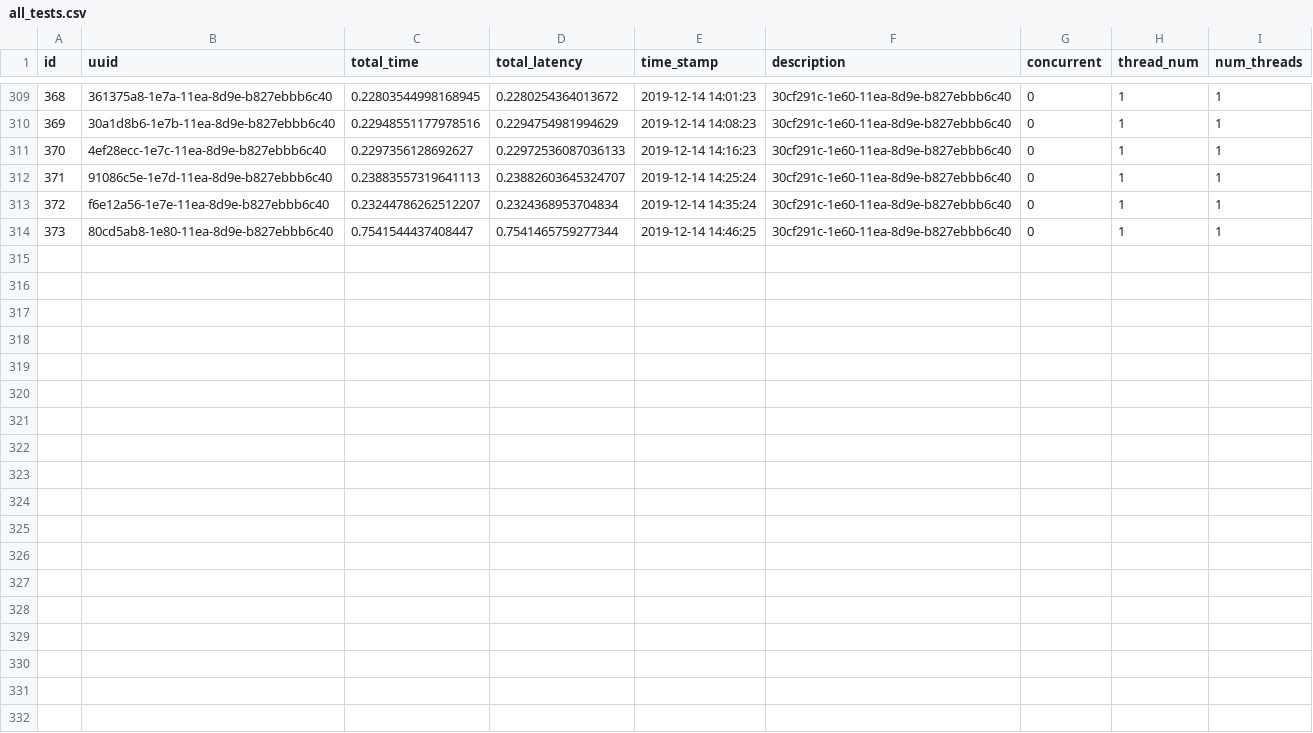
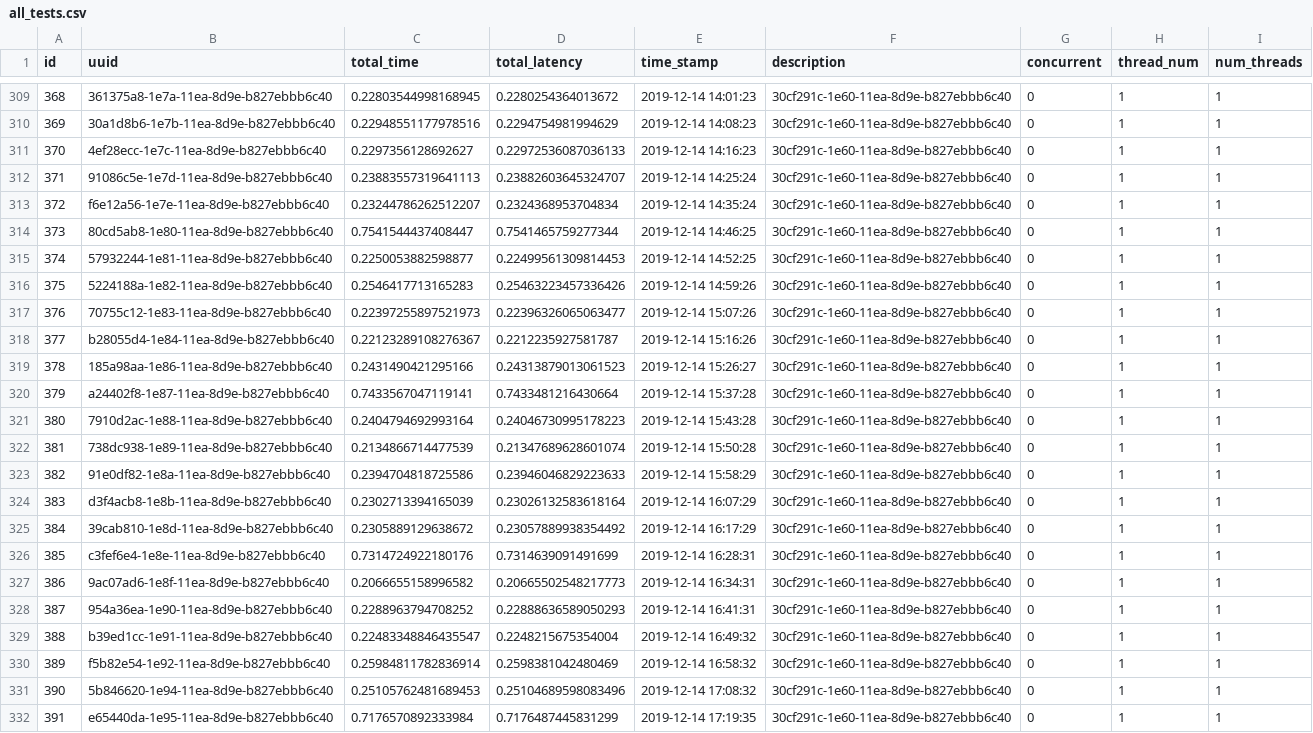
Before and after one commit to zanderhavgaard/researchprojectlambdaapp, a CSV file: data/all_tests.csv, drawn as a sheet; only a part is shown, gaps mark what is left out; the diff names each change by its address in the sheet, - before the commit and + after, or states it on an @@ line.

```diff
--- a/data/all_tests.csv
+++ b/data/all_tests.csv
+row 315: 374 | 57932244-1e81-11ea-8d9e-b827ebbb6c40 | 0.2250053882598877 | 0.22499561309814453 | 2019-12-14 14:52:25 | 30cf291c-1e60-11ea-8d9e-b827ebbb6c40 | 0 | 1 | 1
+row 316: 375 | 5224188a-1e82-11ea-8d9e-b827ebbb6c40 | 0.2546417713165283 | 0.25463223457336426 | 2019-12-14 14:59:26 | 30cf291c-1e60-11ea-8d9e-b827ebbb6c40 | 0 | 1 | 1
+row 317: 376 | 70755c12-1e83-11ea-8d9e-b827ebbb6c40 | 0.22397255897521973 | 0.22396326065063477 | 2019-12-14 15:07:26 | 30cf291c-1e60-11ea-8d9e-b827ebbb6c40 | 0 | 1 | 1
+row 318: 377 | b28055d4-1e84-11ea-8d9e-b827ebbb6c40 | 0.22123289108276367 | 0.2212235927581787 | 2019-12-14 15:16:26 | 30cf291c-1e60-11ea-8d9e-b827ebbb6c40 | 0 | 1 | 1
+row 319: 378 | 185a98aa-1e86-11ea-8d9e-b827ebbb6c40 | 0.2431490421295166 | 0.24313879013061523 | 2019-12-14 15:26:27 | 30cf291c-1e60-11ea-8d9e-b827ebbb6c40 | 0 | 1 | 1
+row 320: 379 | a24402f8-1e87-11ea-8d9e-b827ebbb6c40 | 0.7433567047119141 | 0.7433481216430664 | 2019-12-14 15:37:28 | 30cf291c-1e60-11ea-8d9e-b827ebbb6c40 | 0 | 1 | 1
+row 321: 380 | 7910d2ac-1e88-11ea-8d9e-b827ebbb6c40 | 0.2404794692993164 | 0.24046730995178223 | 2019-12-14 15:43:28 | 30cf291c-1e60-11ea-8d9e-b827ebbb6c40 | 0 | 1 | 1
+row 322: 381 | 738dc938-1e89-11ea-8d9e-b827ebbb6c40 | 0.2134866714477539 | 0.21347689628601074 | 2019-12-14 15:50:28 | 30cf291c-1e60-11ea-8d9e-b827ebbb6c40 | 0 | 1 | 1
+row 323: 382 | 91e0df82-1e8a-11ea-8d9e-b827ebbb6c40 | 0.2394704818725586 | 0.23946046829223633 | 2019-12-14 15:58:29 | 30cf291c-1e60-11ea-8d9e-b827ebbb6c40 | 0 | 1 | 1
+row 324: 383 | d3f4acb8-1e8b-11ea-8d9e-b827ebbb6c40 | 0.2302713394165039 | 0.23026132583618164 | 2019-12-14 16:07:29 | 30cf291c-1e60-11ea-8d9e-b827ebbb6c40 | 0 | 1 | 1
+row 325: 384 | 39cab810-1e8d-11ea-8d9e-b827ebbb6c40 | 0.2305889129638672 | 0.23057889938354492 | 2019-12-14 16:17:29 | 30cf291c-1e60-11ea-8d9e-b827ebbb6c40 | 0 | 1 | 1
+row 326: 385 | c3fef6e4-1e8e-11ea-8d9e-b827ebbb6c40 | 0.7314724922180176 | 0.7314639091491699 | 2019-12-14 16:28:31 | 30cf291c-1e60-11ea-8d9e-b827ebbb6c40 | 0 | 1 | 1
+row 327: 386 | 9ac07ad6-1e8f-11ea-8d9e-b827ebbb6c40 | 0.2066655158996582 | 0.20665502548217773 | 2019-12-14 16:34:31 | 30cf291c-1e60-11ea-8d9e-b827ebbb6c40 | 0 | 1 | 1
+row 328: 387 | 954a36ea-1e90-11ea-8d9e-b827ebbb6c40 | 0.2288963794708252 | 0.22888636589050293 | 2019-12-14 16:41:31 | 30cf291c-1e60-11ea-8d9e-b827ebbb6c40 | 0 | 1 | 1
+row 329: 388 | b39ed1cc-1e91-11ea-8d9e-b827ebbb6c40 | 0.22483348846435547 | 0.2248215675354004 | 2019-12-14 16:49:32 | 30cf291c-1e60-11ea-8d9e-b827ebbb6c40 | 0 | 1 | 1
+row 330: 389 | f5b82e54-1e92-11ea-8d9e-b827ebbb6c40 | 0.25984811782836914 | 0.2598381042480469 | 2019-12-14 16:58:32 | 30cf291c-1e60-11ea-8d9e-b827ebbb6c40 | 0 | 1 | 1
+row 331: 390 | 5b846620-1e94-11ea-8d9e-b827ebbb6c40 | 0.25105762481689453 | 0.25104689598083496 | 2019-12-14 17:08:32 | 30cf291c-1e60-11ea-8d9e-b827ebbb6c40 | 0 | 1 | 1
+row 332: 391 | e65440da-1e95-11ea-8d9e-b827ebbb6c40 | 0.7176570892333984 | 0.7176487445831299 | 2019-12-14 17:19:35 | 30cf291c-1e60-11ea-8d9e-b827ebbb6c40 | 0 | 1 | 1
```
Also changed, not shown: data/all_coldtimes.csv, data/all_tests_join_timings.csv, 5 other files.
